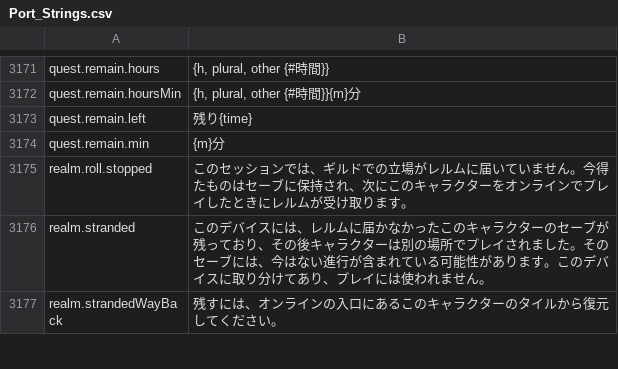
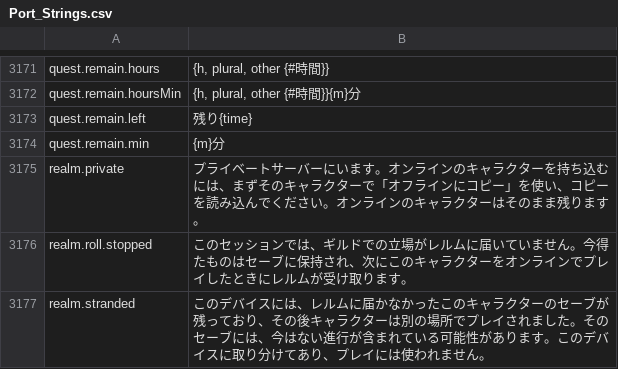
Before and after one commit to Lattymoy/daggerfall-js-source, a CSV file: locales/ja/Port_Strings.csv, drawn as a sheet; only a part is shown, gaps mark what is left out; the shorter side is filled out with more unchanged rows.

```diff
--- a/locales/ja/Port_Strings.csv
+++ b/locales/ja/Port_Strings.csv
@@ -3176,2 +3176,3 @@ quest.remain.left,"残り{time}"
 quest.remain.min,"{m}分"
+realm.private,"プライベートサーバーにいます。オンラインのキャラクターを持ち込むには、まずそのキャラクターで「オフラインにコピー」を使い、コピーを読み込んでください。オンラインのキャラクターはそのまま残ります。"
 realm.roll.stopped,"このセッションでは、ギルドでの立場がレルムに届いていません。今得たものはセーブに保持され、次にこのキャラクターをオンラインでプレイしたときにレルムが受け取ります。"
```
Also changed, not shown: locales/bg/Port_Strings.csv, locales/el/Port_Strings.csv, 50 other files.
